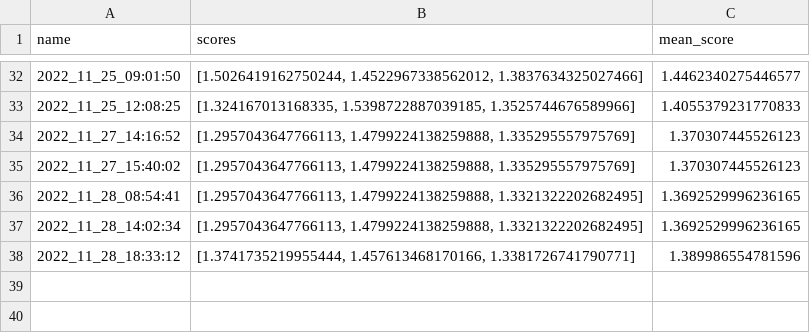
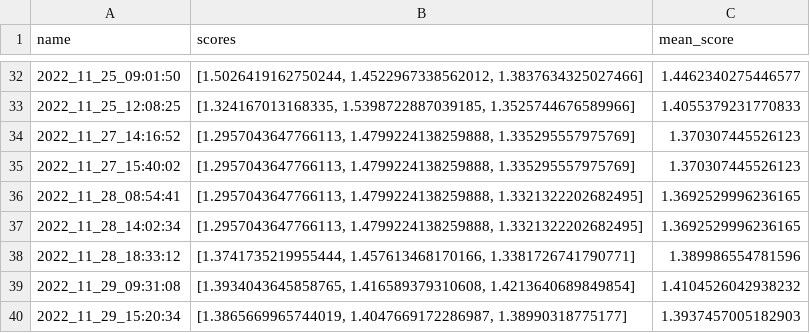
Before and after one commit to TheNerdyCat/bite-me, a CSV file: logs/scores.csv, drawn as a sheet; only a part is shown, gaps mark what is left out.

```diff
--- a/logs/scores.csv
+++ b/logs/scores.csv
@@ -38 +38,3 @@ name,scores,mean_score
 2022_11_28_18:33:12,"[1.3741735219955444, 1.457613468170166, 1.3381726741790771]",1.389986554781596
+2022_11_29_09:31:08,"[1.3934043645858765, 1.416589379310608, 1.4213640689849854]",1.4104526042938232
+2022_11_29_15:20:34,"[1.3865669965744019, 1.4047669172286987, 1.38990318775177]",1.3937457005182903
```
Also changed, not shown: 17 other files.
